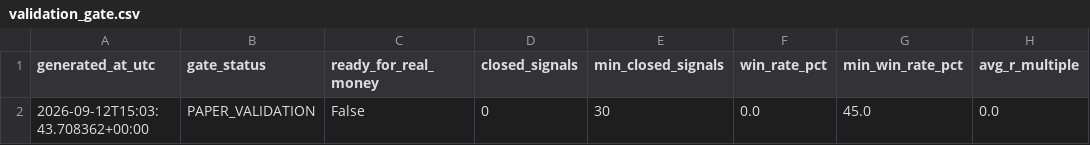
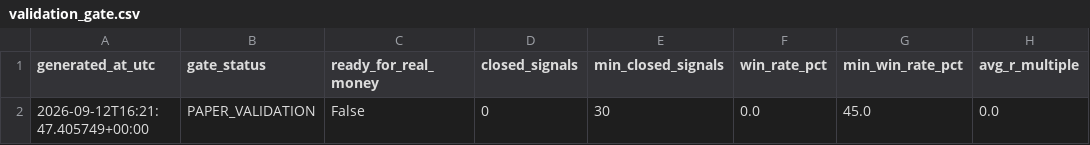
Before and after one commit to AmolBhosale1989/ai-market-scanner, a CSV file: dashboard-data/validation_gate.csv, drawn as a sheet; only a part is shown; the diff names each change by its address in the sheet, - before the commit and + after, or states it on an @@ line.

Commit message:
Update forward validation data [skip ci]

```diff
--- a/dashboard-data/validation_gate.csv
+++ b/dashboard-data/validation_gate.csv
-A2 (generated_at_utc): 2026-09-12T15:03:43.708362+00:00
+A2 (generated_at_utc): 2026-09-12T16:21:47.405749+00:00
```
Also changed, not shown: 2 other files.
